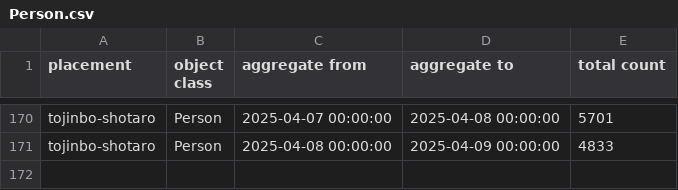
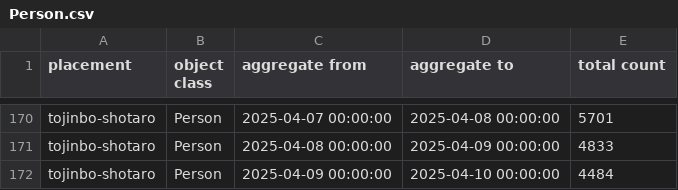
Before and after one commit to haruyuki-16278/fukui-kanko-people-flow-visualization, a CSV file: public/tojinbo-shotaro/Person.csv, drawn as a sheet; only a part is shown, gaps mark what is left out.

```diff
--- a/public/tojinbo-shotaro/Person.csv
+++ b/public/tojinbo-shotaro/Person.csv
@@ -171 +171,2 @@ tojinbo-shotaro,Person,2025-04-07 00:00:00,2025-04-08 00:00:00,5701
 tojinbo-shotaro,Person,2025-04-08 00:00:00,2025-04-09 00:00:00,4833
+tojinbo-shotaro,Person,2025-04-09 00:00:00,2025-04-10 00:00:00,4484
```
Also changed, not shown: public/fukui-station-east-entrance/Person.csv, 6 other files.
